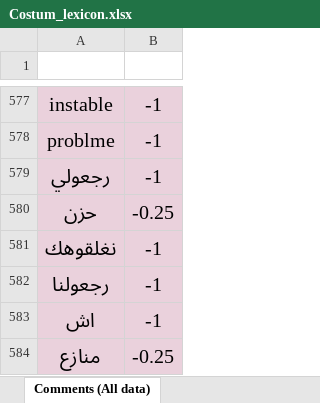
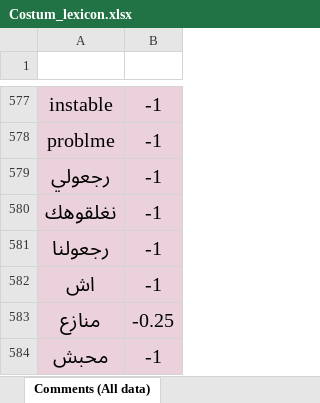
Before and after one commit to OUARAS-khelil-Rafik/AS-Ooredoo_Djezzy_Mobilis-, an Excel workbook: Data/Costum_lexicon.xlsx, sheet Comments (All data), drawn as a sheet; only a part is shown, gaps mark what is left out; the shorter side is filled out with more unchanged rows; values as stored, in another font and other column widths than the file's, no borders; charts and pictures and table styles not drawn; the diff names each change by its address in the sheet, - before the commit and + after, or states it on an @@ line.

```diff
--- a/Data/Costum_lexicon.xlsx (sheet Comments (All data))
+++ b/Data/Costum_lexicon.xlsx (sheet Comments (All data))
-row 580: حزن | -0.25
```
Also changed, not shown: charts or pictures, 7 other files.
